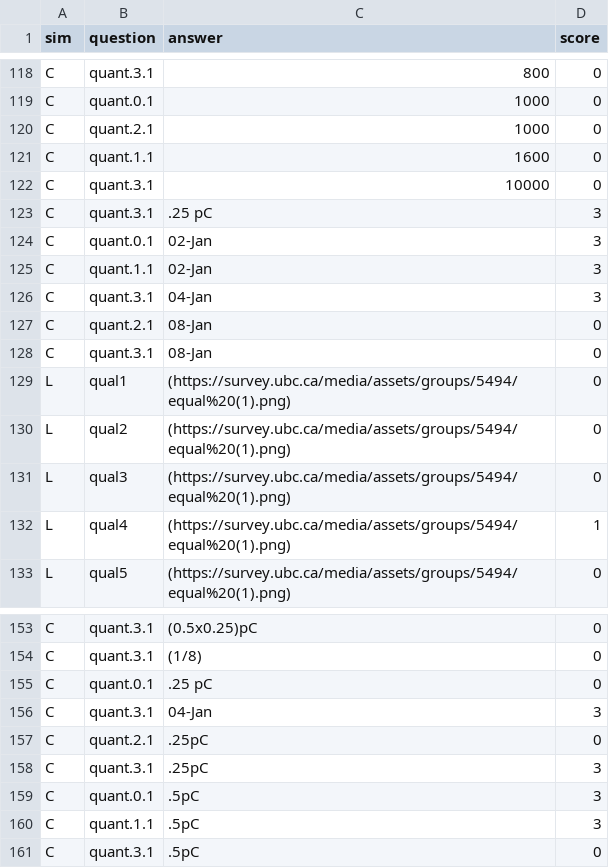
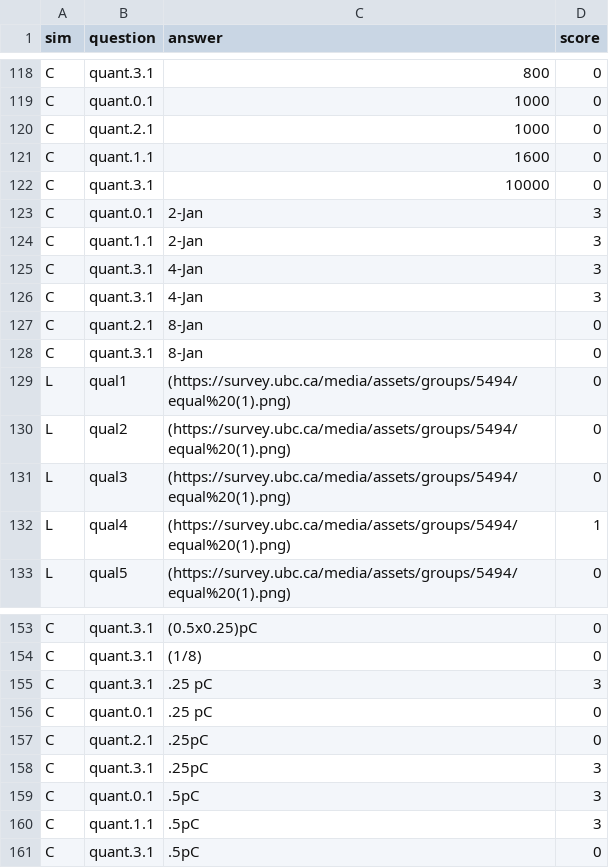
Before and after one commit to jmassall/inquiry_virtualLabs_study, a CSV file: parsing_survey/all_quant_answers_key.csv, drawn as a sheet; only a part is shown, gaps mark what is left out.

```diff
--- a/parsing_survey/all_quant_answers_key.csv
+++ b/parsing_survey/all_quant_answers_key.csv
@@ -122,8 +122,8 @@ C,quant.1.1,1600,0
 C,quant.3.1,10000,0
-C,quant.3.1,.25 pC,3
-C,quant.0.1,02-Jan,3
-C,quant.1.1,02-Jan,3
-C,quant.3.1,04-Jan,3
-C,quant.2.1,08-Jan,0
-C,quant.3.1,08-Jan,0
+C,quant.0.1,2-Jan,3
+C,quant.1.1,2-Jan,3
+C,quant.3.1,4-Jan,3
+C,quant.3.1,4-Jan,3
+C,quant.2.1,8-Jan,0
+C,quant.3.1,8-Jan,0
 L,qual1, (https://survey.ubc.ca/media/assets/groups/5494/equal%20(1).png),0
@@ -154,4 +154,4 @@ C,quant.3.1,(0.5x0.25)pC,0
 C,quant.3.1,(1/8),0
+C,quant.3.1,.25 pC,3
 C,quant.0.1,.25 pC,0
-C,quant.3.1,04-Jan,3
 C,quant.2.1,.25pC,0
```
Also changed, not shown: 2 other files.
